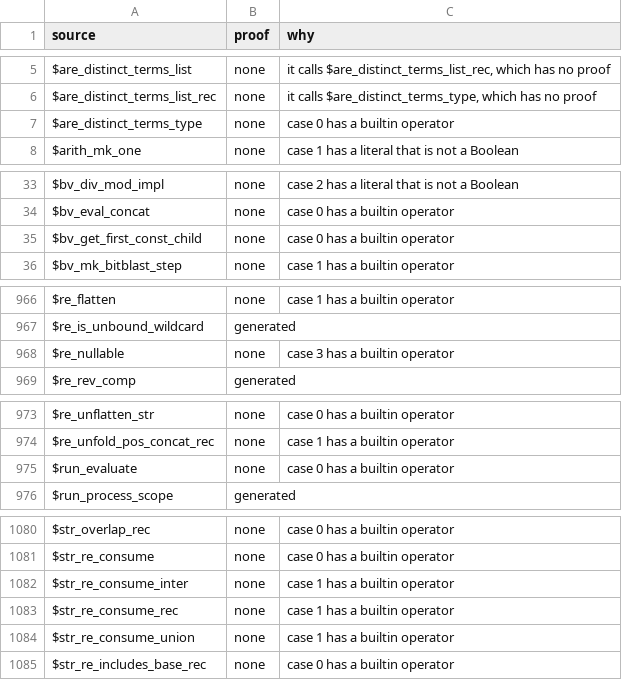
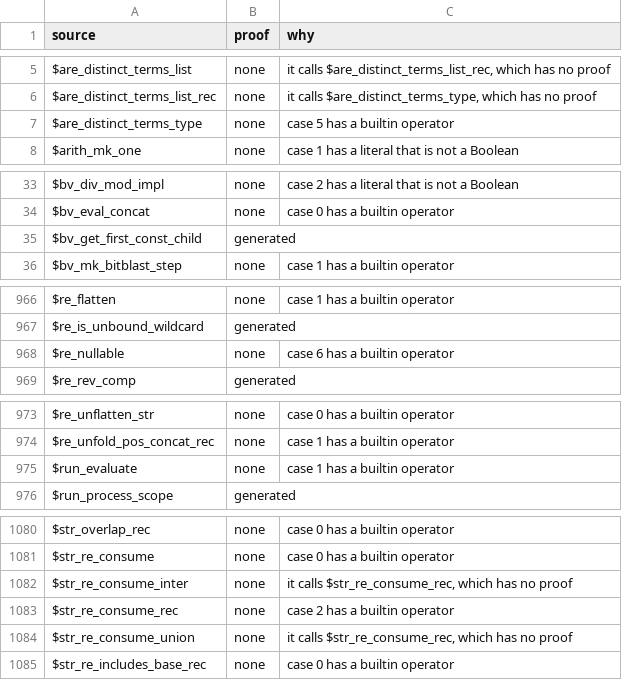
Before and after one commit to daniel-larraz/pathos, a TSV file: generated/cpc-checker/proofs.tsv, drawn as a sheet; only a part is shown, gaps mark what is left out; the diff covers the shown part only.

```diff
--- a/generated/cpc-checker/proofs.tsv
+++ b/generated/cpc-checker/proofs.tsv
@@ -6,3 +6,3 @@ $are_distinct_terms_list	none	it calls $are_distinct_terms_list_rec, which has n
 $are_distinct_terms_list_rec	none	it calls $are_distinct_terms_type, which has no proof
-$are_distinct_terms_type	none	case 0 has a builtin operator
+$are_distinct_terms_type	none	case 5 has a builtin operator
 $arith_mk_one	none	case 1 has a literal that is not a Boolean
@@ -34,3 +34,3 @@ $bv_div_mod_impl	none	case 2 has a literal that is not a Boolean
 $bv_eval_concat	none	case 0 has a builtin operator
-$bv_get_first_const_child	none	case 0 has a builtin operator
+$bv_get_first_const_child	generated	
 $bv_mk_bitblast_step	none	case 1 has a builtin operator
@@ -967,3 +967,3 @@ $re_flatten	none	case 1 has a builtin operator
 $re_is_unbound_wildcard	generated	
-$re_nullable	none	case 3 has a builtin operator
+$re_nullable	none	case 6 has a builtin operator
 $re_rev_comp	generated	
@@ -974,3 +974,3 @@ $re_unflatten_str	none	case 0 has a builtin operator
 $re_unfold_pos_concat_rec	none	case 1 has a builtin operator
-$run_evaluate	none	case 0 has a builtin operator
+$run_evaluate	none	case 1 has a builtin operator
 $run_process_scope	generated	
@@ -1081,5 +1081,5 @@ $str_overlap_rec	none	case 0 has a builtin operator
 $str_re_consume	none	case 0 has a builtin operator
-$str_re_consume_inter	none	case 1 has a builtin operator
-$str_re_consume_rec	none	case 1 has a builtin operator
-$str_re_consume_union	none	case 1 has a builtin operator
+$str_re_consume_inter	none	it calls $str_re_consume_rec, which has no proof
+$str_re_consume_rec	none	case 2 has a builtin operator
+$str_re_consume_union	none	it calls $str_re_consume_rec, which has no proof
 $str_re_includes_base_rec	none	case 0 has a builtin operator
```
Also changed, not shown: 2 edited cells elsewhere in this file, 45 other files.
